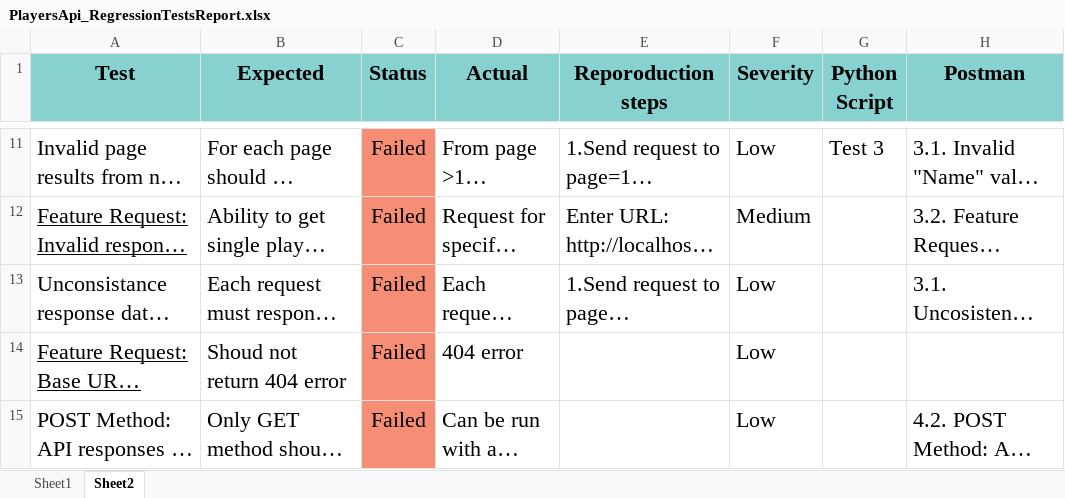
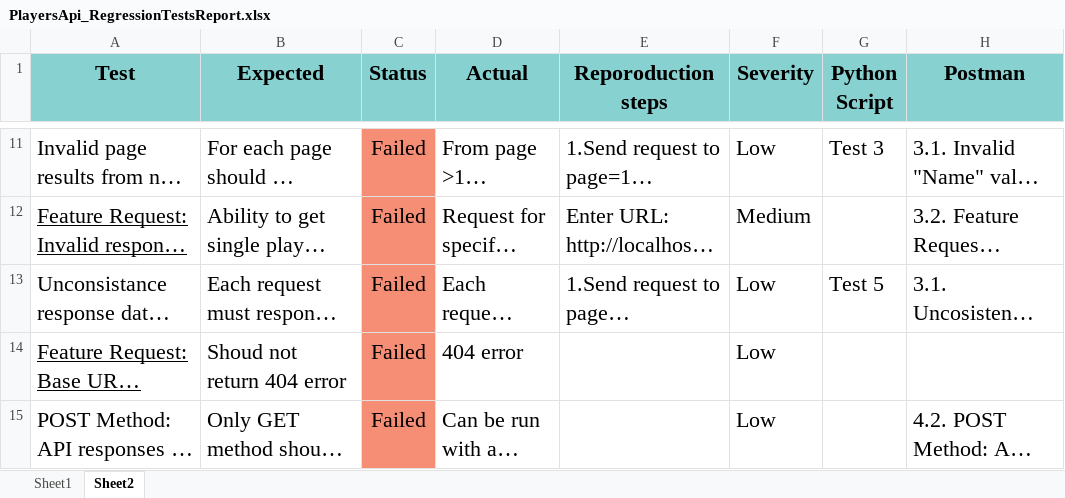
Before and after one commit to DinaKleiman/PA_HW, an Excel workbook: PlayersApi_RegressionTestsReport.xlsx, sheet Sheet2, drawn as a sheet; only a part is shown, gaps mark what is left out; long unchanged cells end in …; values as stored, in another font and other column widths than the file's, no borders; the diff names each change by its address in the sheet, - before the commit and + after, or states it on an @@ line.

Commit message:
Add files via upload

```diff
--- a/PlayersApi_RegressionTestsReport.xlsx (sheet Sheet2)
+++ b/PlayersApi_RegressionTestsReport.xlsx (sheet Sheet2)
-G13 (Python Script): (empty)
+G13 (Python Script): Test 5
```
